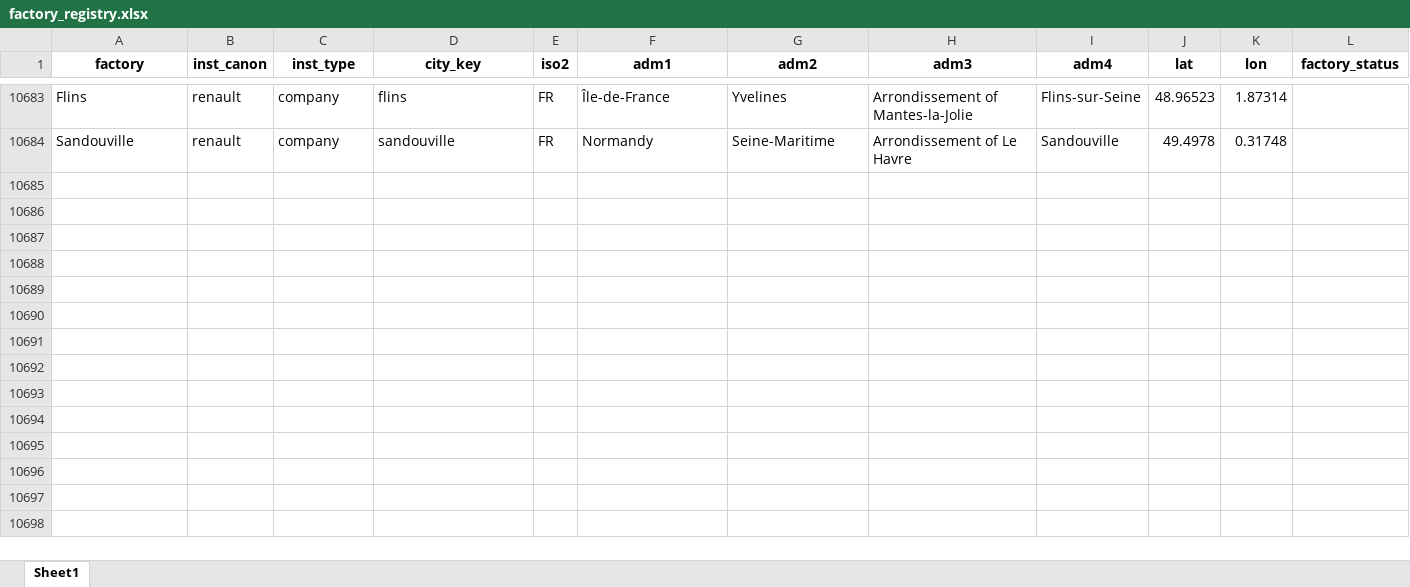
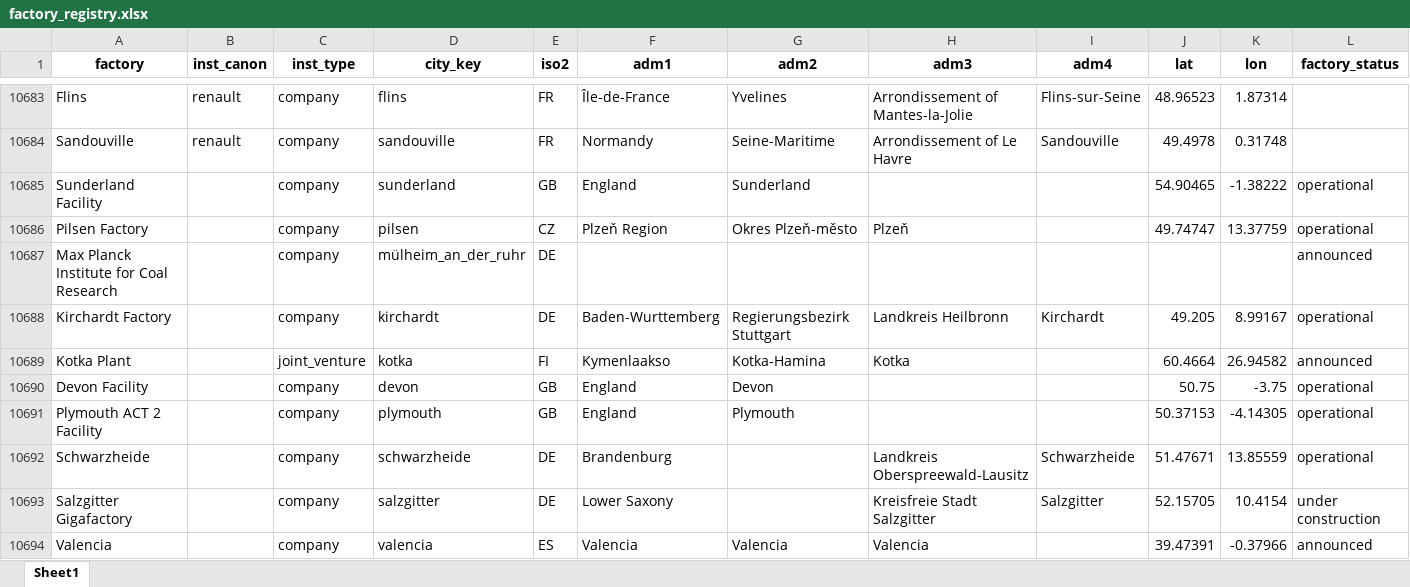
Before and after one commit to benmcwilliams/tuone-core, an Excel workbook: reconcile/storage/output/factory_registry.xlsx, sheet Sheet1, drawn as a sheet; only a part is shown, gaps mark what is left out; values as stored, in another font and other column widths than the file's, no borders; rows hold the shown columns only; the diff covers the shown part only; the diff names each change by its address in the sheet, - before the commit and + after, or states it on an @@ line.

```diff
--- a/reconcile/storage/output/factory_registry.xlsx (sheet Sheet1)
+++ b/reconcile/storage/output/factory_registry.xlsx (sheet Sheet1)
+row 10685: Sunderland Facility |  | company | sunderland | GB | England | Sunderland |  |  | 54.90465 | -1.38222 | operational
+row 10686: Pilsen Factory |  | company | pilsen | CZ | Plzeň Region | Okres Plzeň-město | Plzeň |  | 49.74747 | 13.37759 | operational
+row 10687: Max Planck Institute for Coal Research |  | company | mülheim_an_der_ruhr | DE |  |  |  |  |  |  | announced
+row 10688: Kirchardt Factory |  | company | kirchardt | DE | Baden-Wurttemberg | Regierungsbezirk Stuttgart | Landkreis Heilbronn | Kirchardt | 49.205 | 8.99167 | operational
+row 10689: Kotka Plant |  | joint_venture | kotka | FI | Kymenlaakso | Kotka-Hamina | Kotka |  | 60.4664 | 26.94582 | announced
+row 10690: Devon Facility |  | company | devon | GB | England | Devon |  |  | 50.75 | -3.75 | operational
+row 10691: Plymouth ACT 2 Facility |  | company | plymouth | GB | England | Plymouth |  |  | 50.37153 | -4.14305 | operational
+row 10692: Schwarzheide |  | company | schwarzheide | DE | Brandenburg |  | Landkreis Oberspreewald-Lausitz | Schwarzheide | 51.47671 | 13.85559 | operational
+row 10693: Salzgitter Gigafactory |  | company | salzgitter | DE | Lower Saxony |  | Kreisfreie Stadt Salzgitter | Salzgitter | 52.15705 | 10.4154 | under construction
+row 10694: Valencia |  | company | valencia | ES | Valencia | Valencia | Valencia |  | 39.47391 | -0.37966 | announced
```
Also changed, not shown: 26 added rows elsewhere in this sheet, reconcile/storage/output/company-joint-venture.xlsx, 12 other files.
